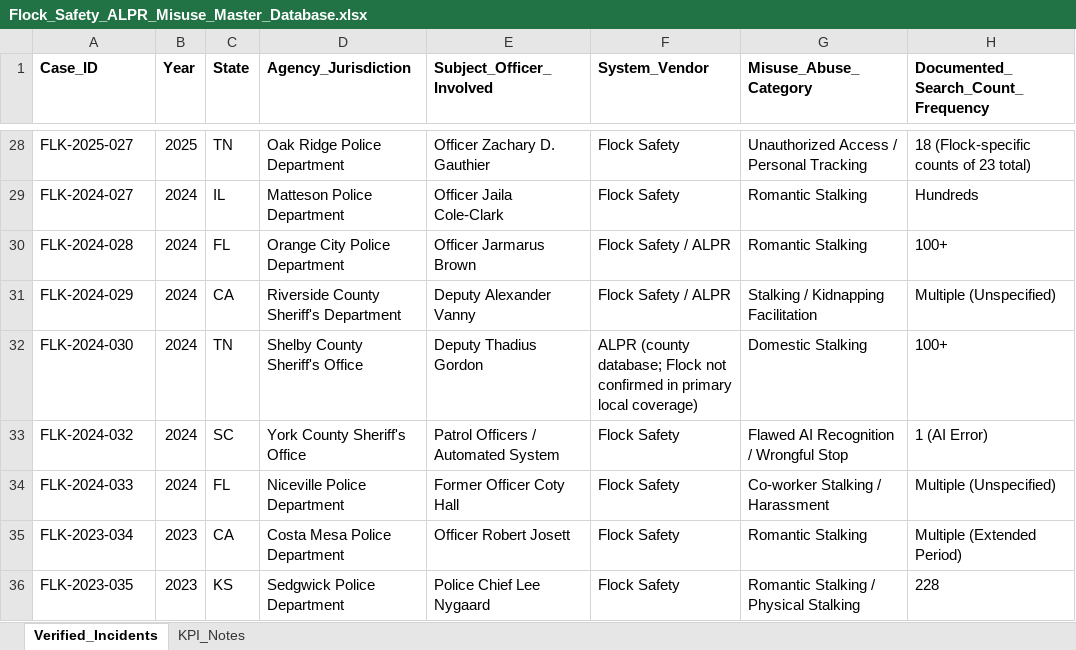
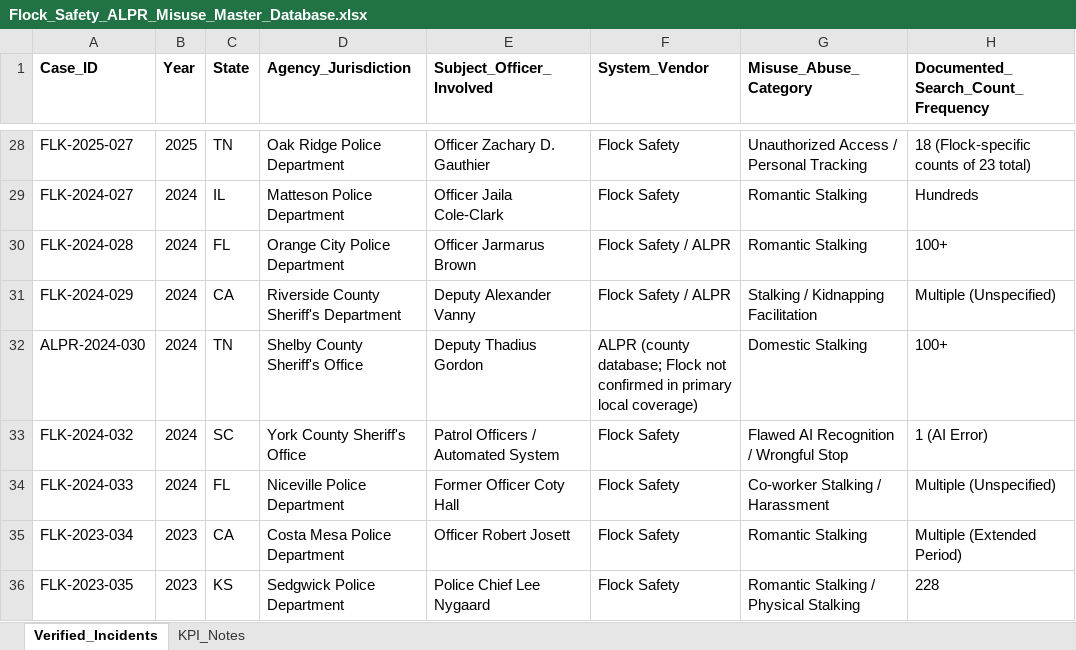
Before and after one commit to crossvilleprivacy/website, an Excel workbook: docs/Flock_Safety_ALPR_Misuse_Master_Database.xlsx, sheet Verified_Incidents, drawn as a sheet; only a part is shown, gaps mark what is left out; values as stored, in another font and other column widths than the file's, no borders; the diff names each change by its address in the sheet, - before the commit and + after, or states it on an @@ line.

Commit message:
Streamline the campaign home and harden credibility.
Collapse duplicate CTAs and vendor chapters onto dedicated pages, remove parked For-Flock HTML and overclaim edges, and keep deep links scrolling to the right council and archive sections.

```diff
--- a/docs/Flock_Safety_ALPR_Misuse_Master_Database.xlsx (sheet Verified_Incidents)
+++ b/docs/Flock_Safety_ALPR_Misuse_Master_Database.xlsx (sheet Verified_Incidents)
-A32 (Case_ID): FLK-2024-030
+A32 (Case_ID): ALPR-2024-030
```
Also changed, not shown: 17 other files.
